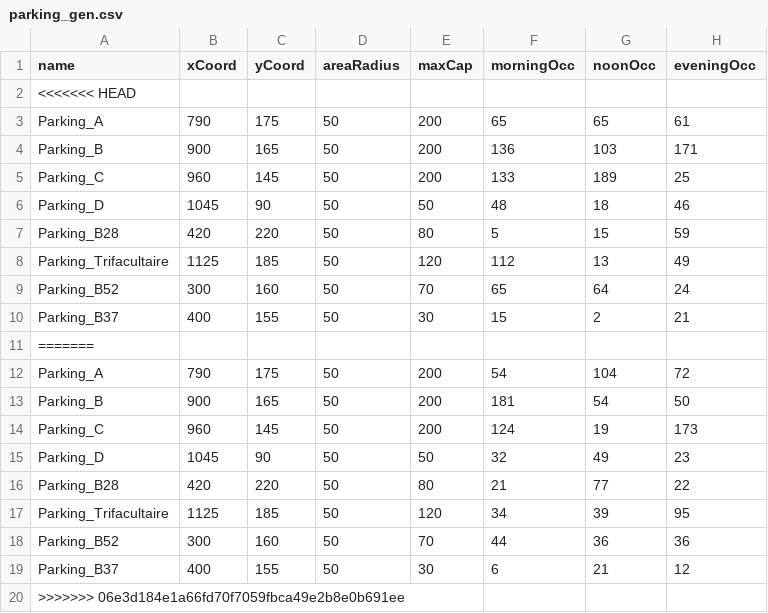
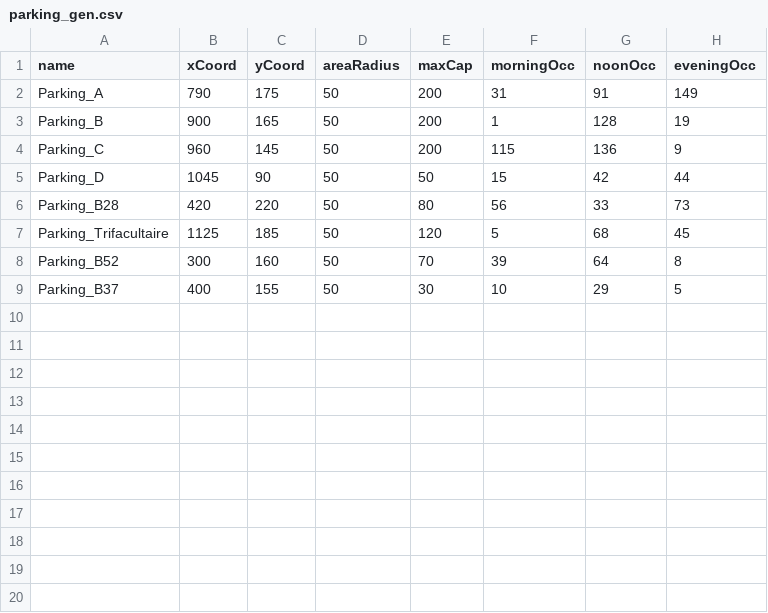
Before and after one commit to max93der/hackathon, a CSV file: parking_gen.csv, drawn as a sheet.

Commit message:
fused files

```diff
--- a/parking_gen.csv
+++ b/parking_gen.csv
@@ -1,20 +1,9 @@
 name,xCoord,yCoord,areaRadius,maxCap,morningOcc,noonOcc,eveningOcc
-<<<<<<< HEAD
-Parking_A,790,175,50,200,65,65,61
-Parking_B,900,165,50,200,136,103,171
-Parking_C,960,145,50,200,133,189,25
-Parking_D,1045,90,50,50,48,18,46
-Parking_B28,420,220,50,80,5,15,59
-Parking_Trifacultaire,1125,185,50,120,112,13,49
-Parking_B52,300,160,50,70,65,64,24
-Parking_B37,400,155,50,30,15,2,21
-=======
-Parking_A,790,175,50,200,54,104,72
-Parking_B,900,165,50,200,181,54,50
-Parking_C,960,145,50,200,124,19,173
-Parking_D,1045,90,50,50,32,49,23
-Parking_B28,420,220,50,80,21,77,22
-Parking_Trifacultaire,1125,185,50,120,34,39,95
-Parking_B52,300,160,50,70,44,36,36
-Parking_B37,400,155,50,30,6,21,12
->>>>>>> 06e3d184e1a66fd70f7059fbca49e2b8e0b691ee
+Parking_A,790,175,50,200,31,91,149
+Parking_B,900,165,50,200,1,128,19
+Parking_C,960,145,50,200,115,136,9
+Parking_D,1045,90,50,50,15,42,44
+Parking_B28,420,220,50,80,56,33,73
+Parking_Trifacultaire,1125,185,50,120,5,68,45
+Parking_B52,300,160,50,70,39,64,8
+Parking_B37,400,155,50,30,10,29,5
```
